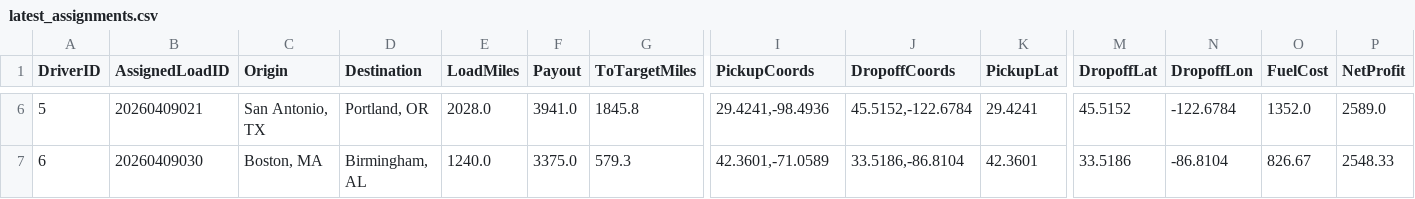
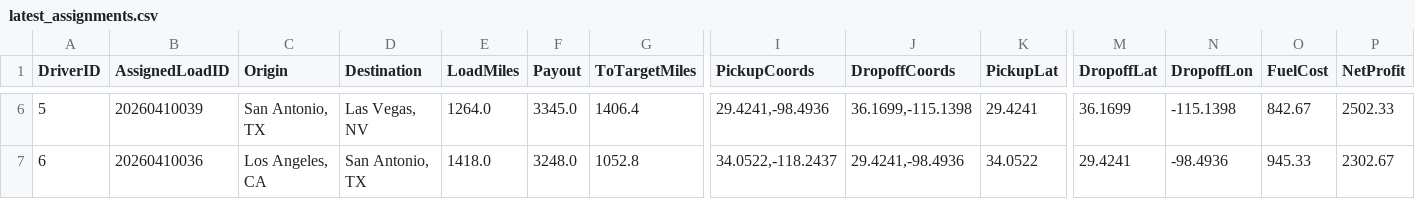
Before and after one commit to BryantPortfolio/truck-load-optimizer, a CSV file: latest_assignments.csv, drawn as a sheet; only a part is shown, gaps mark what is left out; the diff covers the shown part only; the diff names each change by its address in the sheet, - before the commit and + after, or states it on an @@ line.

```diff
--- a/latest_assignments.csv
+++ b/latest_assignments.csv
-B6 (AssignedLoadID): 20260409021
+B6 (AssignedLoadID): 20260410039
-D6 (Destination): Portland, OR
+D6 (Destination): Las Vegas, NV
-E6 (LoadMiles): 2028.0
+E6 (LoadMiles): 1264.0
-F6 (Payout): 3941.0
+F6 (Payout): 3345.0
-G6 (ToTargetMiles): 1845.8
+G6 (ToTargetMiles): 1406.4
-J6 (DropoffCoords): 45.5152,-122.6784
+J6 (DropoffCoords): 36.1699,-115.1398
-M6 (DropoffLat): 45.5152
+M6 (DropoffLat): 36.1699
-N6 (DropoffLon): -122.6784
+N6 (DropoffLon): -115.1398
-O6 (FuelCost): 1352.0
+O6 (FuelCost): 842.67
-P6 (NetProfit): 2589.0
+P6 (NetProfit): 2502.33
-B7 (AssignedLoadID): 20260409030
+B7 (AssignedLoadID): 20260410036
-C7 (Origin): Boston, MA
+C7 (Origin): Los Angeles, CA
-D7 (Destination): Birmingham, AL
+D7 (Destination): San Antonio, TX
-E7 (LoadMiles): 1240.0
+E7 (LoadMiles): 1418.0
-F7 (Payout): 3375.0
+F7 (Payout): 3248.0
-G7 (ToTargetMiles): 579.3
+G7 (ToTargetMiles): 1052.8
-I7 (PickupCoords): 42.3601,-71.0589
+I7 (PickupCoords): 34.0522,-118.2437
-J7 (DropoffCoords): 33.5186,-86.8104
+J7 (DropoffCoords): 29.4241,-98.4936
-K7 (PickupLat): 42.3601
+K7 (PickupLat): 34.0522
-M7 (DropoffLat): 33.5186
+M7 (DropoffLat): 29.4241
-N7 (DropoffLon): -86.8104
+N7 (DropoffLon): -98.4936
-O7 (FuelCost): 826.67
+O7 (FuelCost): 945.33
-P7 (NetProfit): 2548.33
+P7 (NetProfit): 2302.67
```
Also changed, not shown: 55 edited cells elsewhere in this file.
